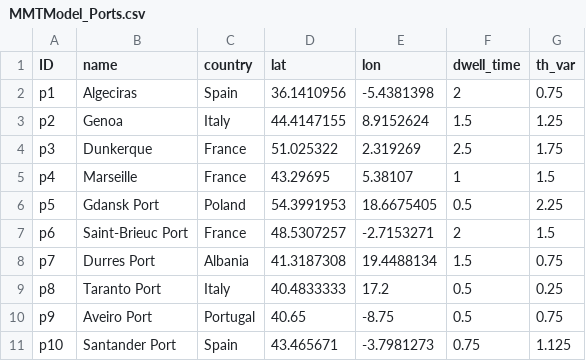
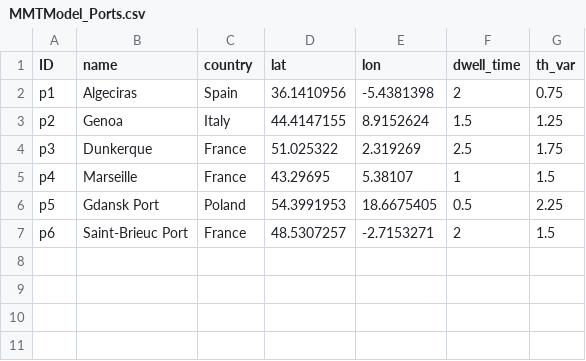
Before and after one commit to zachdray/MMTP, a CSV file: MMTModel_Ports.csv, drawn as a sheet.

Commit message:
Clean up MMTModel_Ports.csv by removing empty lines
Removed empty lines from the MMTModel_Ports.csv file.

```diff
--- a/MMTModel_Ports.csv
+++ b/MMTModel_Ports.csv
@@ -7,5 +7 @@ p5;Gdansk Port;Poland;54.3991953;18.6675405;0.5;2.25
 p6;Saint-Brieuc Port;France;48.5307257;-2.7153271;2;1.5
-p7;Durres Port;Albania;41.3187308;19.4488134;1.5;0.75
-p8;Taranto Port;Italy;40.4833333;17.2;0.5;0.25
-p9;Aveiro Port;Portugal;40.65;-8.75;0.5;0.75
-p10;Santander Port;Spain;43.465671;-3.7981273;0.75;1.125
```
